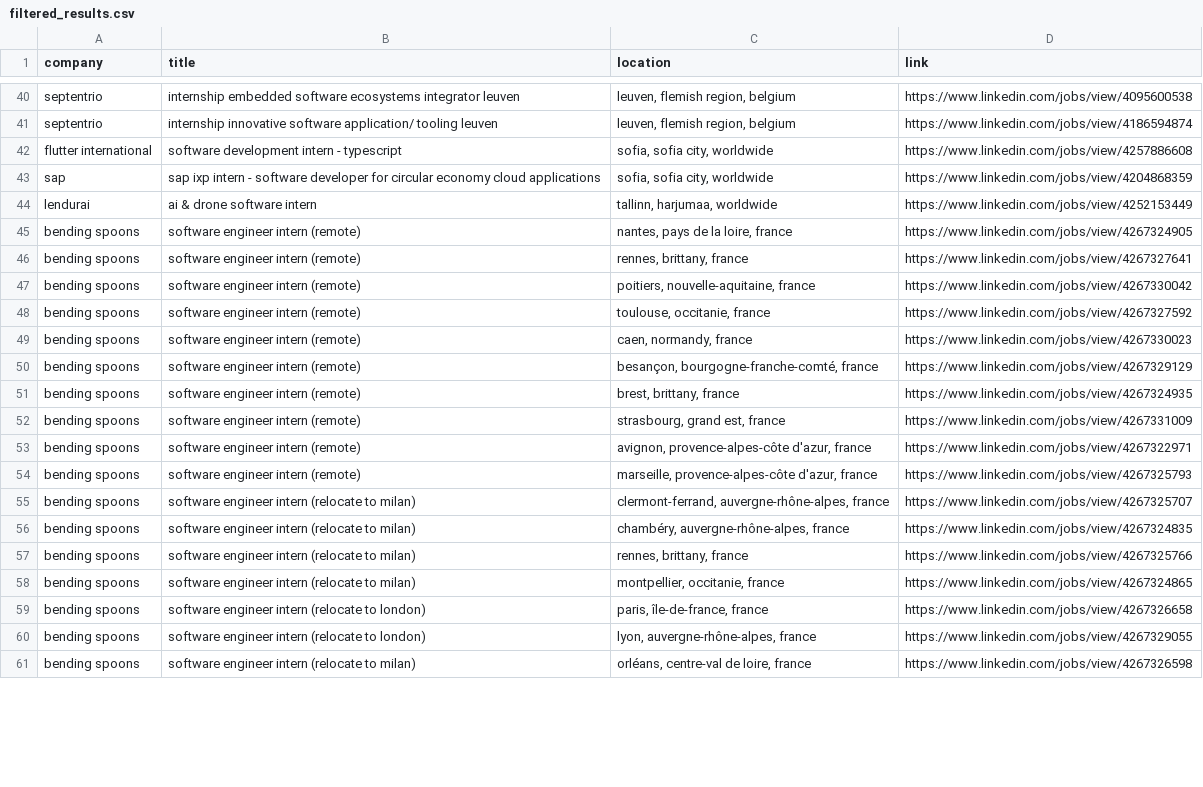
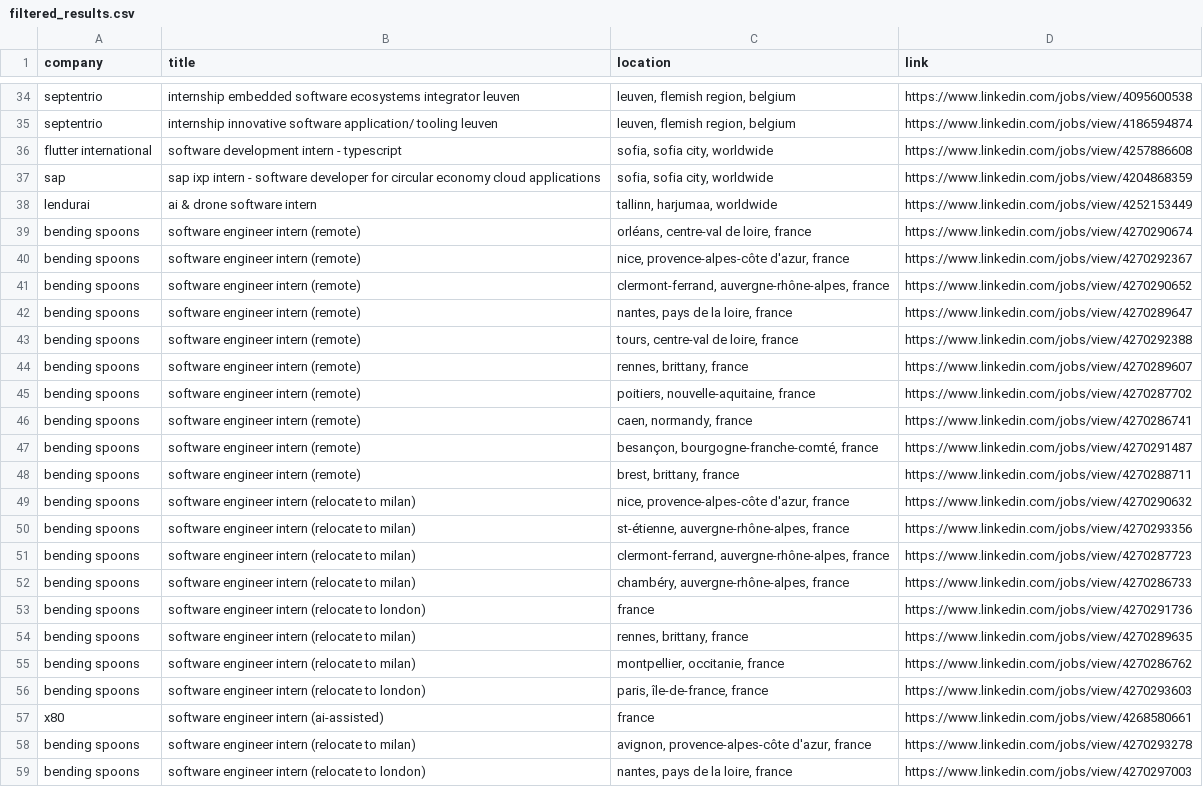
Before and after one commit to LorenzoLaCorte/internship-scraper, a CSV file: output/output-internships/filtered_results.csv, drawn as a sheet; only a part is shown, gaps mark what is left out; the diff covers the shown part only.

```diff
--- a/output/output-internships/filtered_results.csv
+++ b/output/output-internships/filtered_results.csv
@@ -44,18 +38,22 @@ sap|sap ixp intern - software developer for circular economy cloud applications|
 lendurai|ai & drone software intern|tallinn, harjumaa, worldwide|https://www.linkedin.com/jobs/view/4252153449
-bending spoons|software engineer intern (remote)|nantes, pays de la loire, france|https://www.linkedin.com/jobs/view/4267324905
-bending spoons|software engineer intern (remote)|rennes, brittany, france|https://www.linkedin.com/jobs/view/4267327641
-bending spoons|software engineer intern (remote)|poitiers, nouvelle-aquitaine, france|https://www.linkedin.com/jobs/view/4267330042
-bending spoons|software engineer intern (remote)|toulouse, occitanie, france|https://www.linkedin.com/jobs/view/4267327592
-bending spoons|software engineer intern (remote)|caen, normandy, france|https://www.linkedin.com/jobs/view/4267330023
-bending spoons|software engineer intern (remote)|besançon, bourgogne-franche-comté, france|https://www.linkedin.com/jobs/view/4267329129
-bending spoons|software engineer intern (remote)|brest, brittany, france|https://www.linkedin.com/jobs/view/4267324935
-bending spoons|software engineer intern (remote)|strasbourg, grand est, france|https://www.linkedin.com/jobs/view/4267331009
-bending spoons|software engineer intern (remote)|avignon, provence-alpes-côte d'azur, france|https://www.linkedin.com/jobs/view/4267322971
-bending spoons|software engineer intern (remote)|marseille, provence-alpes-côte d'azur, france|https://www.linkedin.com/jobs/view/4267325793
-bending spoons|software engineer intern (relocate to milan)|clermont-ferrand, auvergne-rhône-alpes, france|https://www.linkedin.com/jobs/view/4267325707
-bending spoons|software engineer intern (relocate to milan)|chambéry, auvergne-rhône-alpes, france|https://www.linkedin.com/jobs/view/4267324835
-bending spoons|software engineer intern (relocate to milan)|rennes, brittany, france|https://www.linkedin.com/jobs/view/4267325766
-bending spoons|software engineer intern (relocate to milan)|montpellier, occitanie, france|https://www.linkedin.com/jobs/view/4267324865
-bending spoons|software engineer intern (relocate to london)|paris, île-de-france, france|https://www.linkedin.com/jobs/view/4267326658
-bending spoons|software engineer intern (relocate to london)|lyon, auvergne-rhône-alpes, france|https://www.linkedin.com/jobs/view/4267329055
-bending spoons|software engineer intern (relocate to milan)|orléans, centre-val de loire, france|https://www.linkedin.com/jobs/view/4267326598
+bending spoons|software engineer intern (remote)|orléans, centre-val de loire, france|https://www.linkedin.com/jobs/view/4270290674
+bending spoons|software engineer intern (remote)|nice, provence-alpes-côte d'azur, france|https://www.linkedin.com/jobs/view/4270292367
+bending spoons|software engineer intern (remote)|clermont-ferrand, auvergne-rhône-alpes, france|https://www.linkedin.com/jobs/view/4270290652
+bending spoons|software engineer intern (remote)|nantes, pays de la loire, france|https://www.linkedin.com/jobs/view/4270289647
+bending spoons|software engineer intern (remote)|tours, centre-val de loire, france|https://www.linkedin.com/jobs/view/4270292388
+bending spoons|software engineer intern (remote)|rennes, brittany, france|https://www.linkedin.com/jobs/view/4270289607
+bending spoons|software engineer intern (remote)|poitiers, nouvelle-aquitaine, france|https://www.linkedin.com/jobs/view/4270287702
+bending spoons|software engineer intern (remote)|caen, normandy, france|https://www.linkedin.com/jobs/view/4270286741
+bending spoons|software engineer intern (remote)|besançon, bourgogne-franche-comté, france|https://www.linkedin.com/jobs/view/4270291487
+bending spoons|software engineer intern (remote)|brest, brittany, france|https://www.linkedin.com/jobs/view/4270288711
+bending spoons|software engineer intern (relocate to milan)|nice, provence-alpes-côte d'azur, france|https://www.linkedin.com/jobs/view/4270290632
+bending spoons|software engineer intern (relocate to milan)|st-étienne, auvergne-rhône-alpes, france|https://www.linkedin.com/jobs/view/4270293356
+bending spoons|software engineer intern (relocate to milan)|clermont-ferrand, auvergne-rhône-alpes, france|https://www.linkedin.com/jobs/view/4270287723
+bending spoons|software engineer intern (relocate to milan)|chambéry, auvergne-rhône-alpes, france|https://www.linkedin.com/jobs/view/4270286733
+bending spoons|software engineer intern (relocate to london)|france|https://www.linkedin.com/jobs/view/4270291736
+bending spoons|software engineer intern (relocate to milan)|rennes, brittany, france|https://www.linkedin.com/jobs/view/4270289635
+bending spoons|software engineer intern (relocate to milan)|montpellier, occitanie, france|https://www.linkedin.com/jobs/view/4270286762
+bending spoons|software engineer intern (relocate to london)|paris, île-de-france, france|https://www.linkedin.com/jobs/view/4270293603
+x80|software engineer intern (ai-assisted)|france|https://www.linkedin.com/jobs/view/4268580661
+bending spoons|software engineer intern (relocate to milan)|avignon, provence-alpes-côte d'azur, france|https://www.linkedin.com/jobs/view/4270293278
+bending spoons|software engineer intern (relocate to london)|nantes, pays de la loire, france|https://www.linkedin.com/jobs/view/4270297003
```
Also changed, not shown: 1 added row, 8 removed rows, 7 moved rows and 32 edited cells elsewhere in this file, 2 other files.
